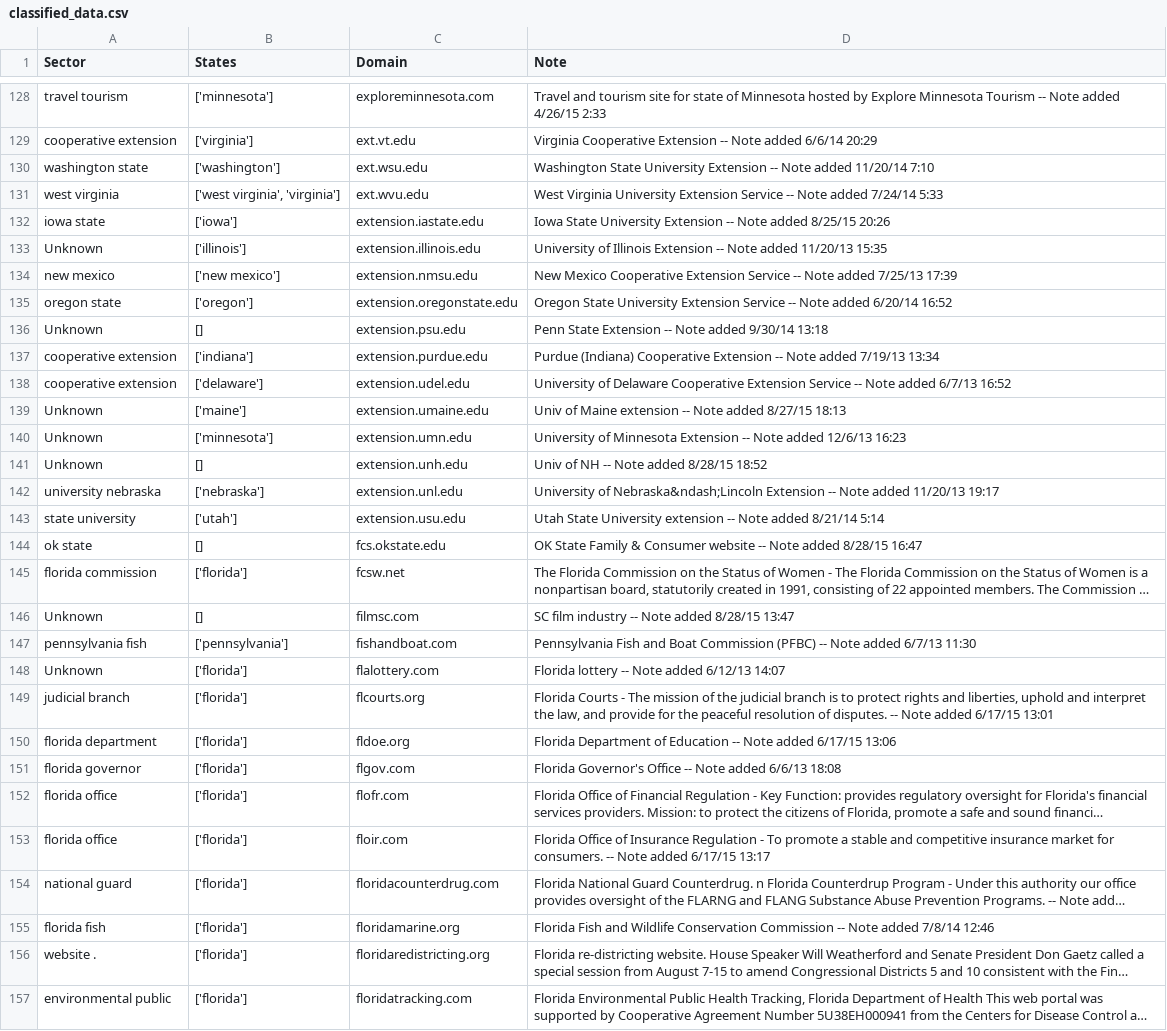
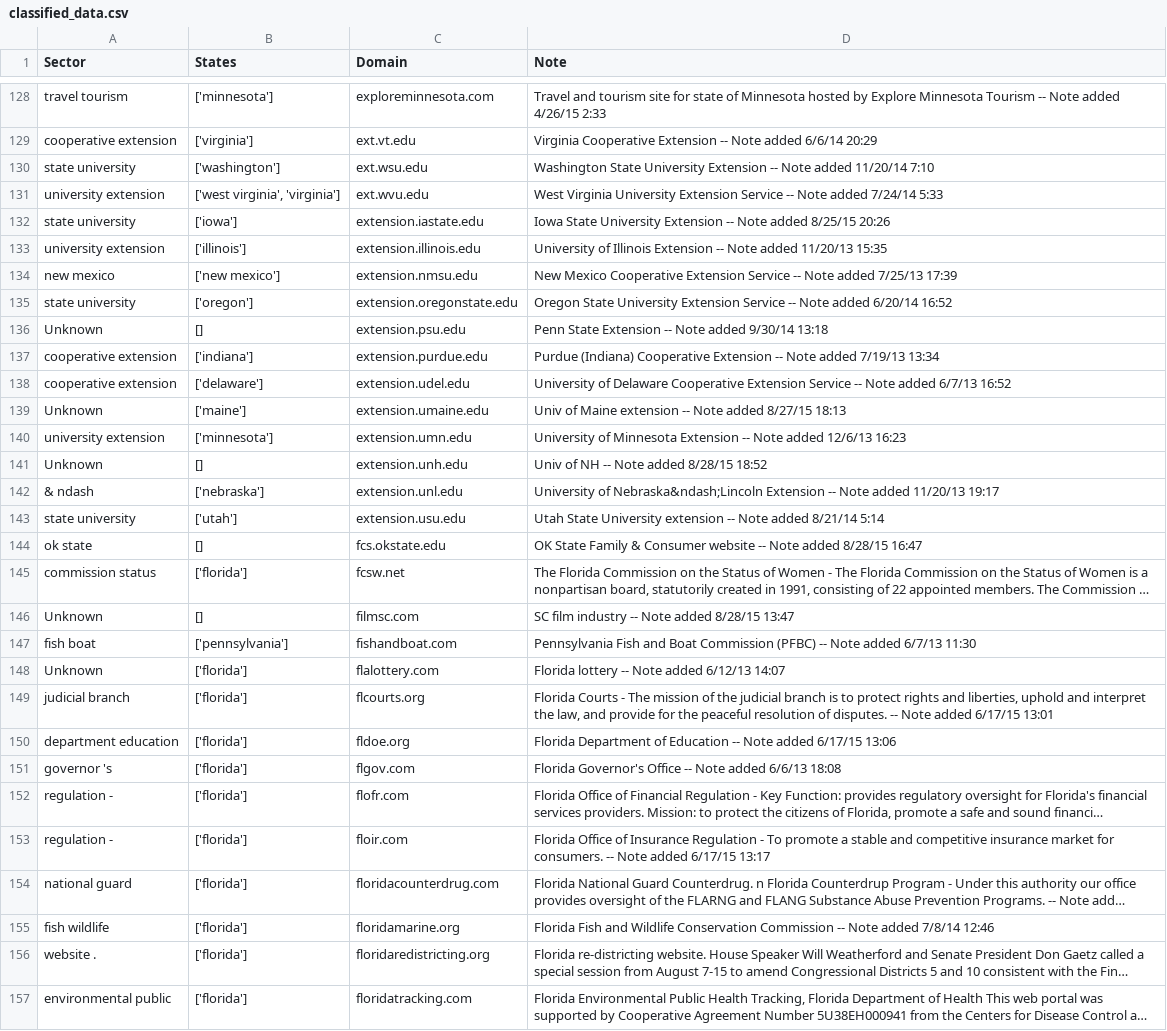
Before and after one commit to swati339/merge_pandas, a CSV file: classified_data.csv, drawn as a sheet; only a part is shown, gaps mark what is left out; long unchanged cells end in …; the diff covers the shown part only; the diff names each change by its address in the sheet, - before the commit and + after, or states it on an @@ line.

```diff
--- a/classified_data.csv
+++ b/classified_data.csv
-A130 (Sector): washington state
+A130 (Sector): state university
-A131 (Sector): west virginia
+A131 (Sector): university extension
-A132 (Sector): iowa state
+A132 (Sector): state university
-A133 (Sector): Unknown
+A133 (Sector): university extension
-A135 (Sector): oregon state
+A135 (Sector): state university
-A140 (Sector): Unknown
+A140 (Sector): university extension
-A142 (Sector): university nebraska
+A142 (Sector): & ndash
-A145 (Sector): florida commission
+A145 (Sector): commission status
-A147 (Sector): pennsylvania fish
+A147 (Sector): fish boat
-A150 (Sector): florida department
+A150 (Sector): department education
-A151 (Sector): florida governor
+A151 (Sector): governor 's
-A152:A153 (Sector): florida office
+A152:A153 (Sector): regulation -
-A155 (Sector): florida fish
+A155 (Sector): fish wildlife
```
Also changed, not shown: 149 edited cells elsewhere in this file, 1 other file.
